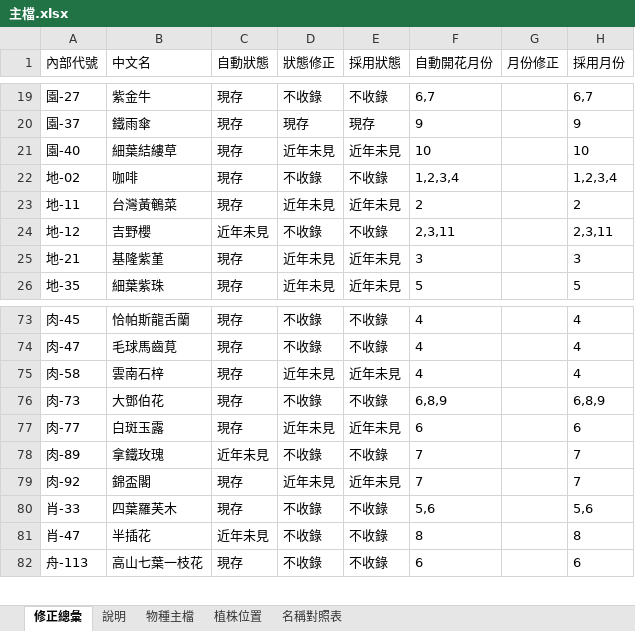
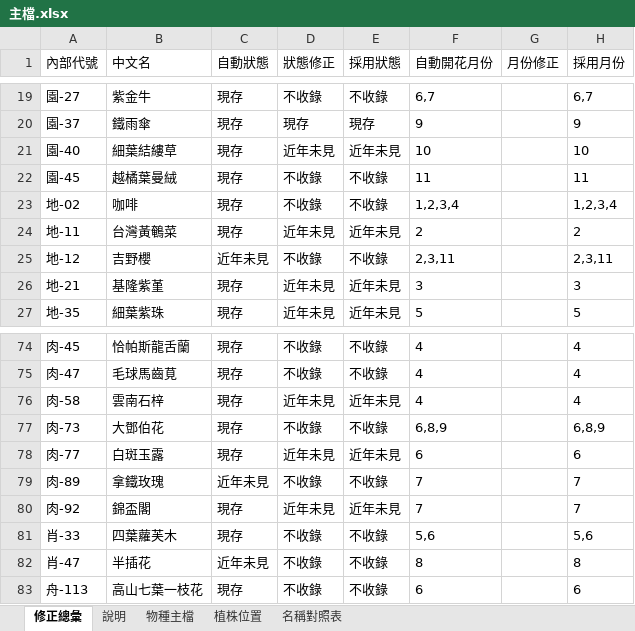
Before and after one commit to yoserchen/smallflower-web, an Excel workbook: tools/data/主檔.xlsx, sheet 修正總彙, drawn as a sheet; only a part is shown, gaps mark what is left out; values as stored, in another font and other column widths than the file's, no borders; charts and pictures not drawn; addresses are those after the commit; the diff names each change by its address in the sheet, - before the commit and + after, or states it on an @@ line.

```diff
--- a/tools/data/主檔.xlsx (sheet 修正總彙)
+++ b/tools/data/主檔.xlsx (sheet 修正總彙)
+row 22: 園-45 | 越橘葉曼絨 | 現存 | 不收錄 | 不收錄 | 11 |  | 11
-B81 (中文名): 四葉羅芙木
+B81 (中文名): 四葉蘿芙木
```
Also changed, not shown: sheet 物種主檔, sheet 名稱對照表, sheet 植株位置, 34 other files.
